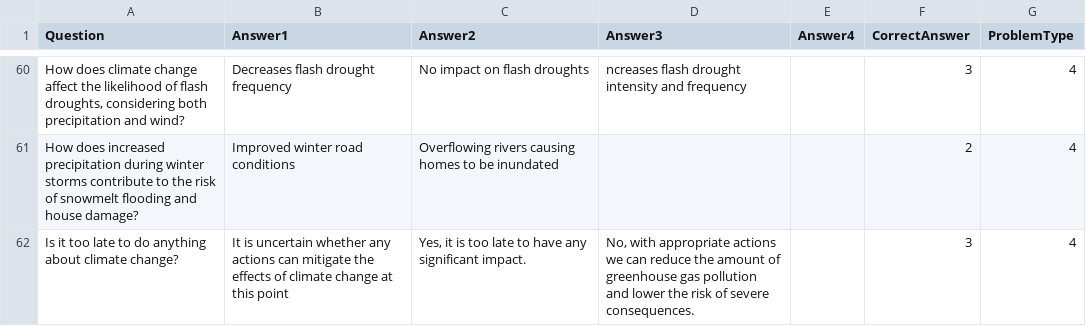
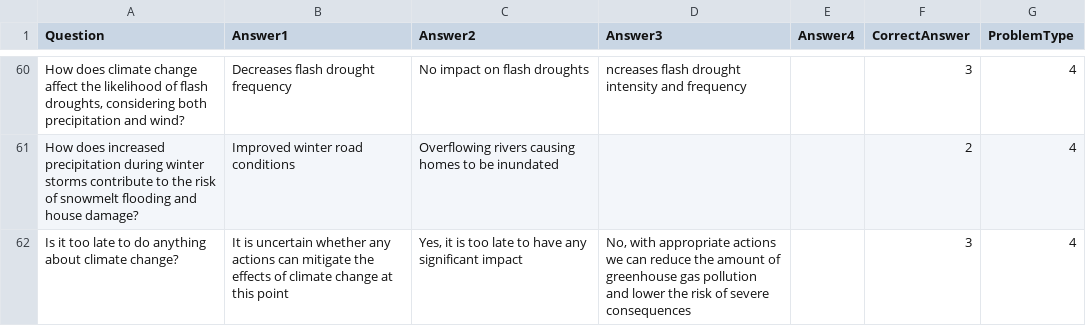
Before and after one commit to samueleravazzani/Projectunitygame, a CSV file: studio/Assets/Resources/Book1.csv, drawn as a sheet; only a part is shown, gaps mark what is left out.

```diff
--- a/studio/Assets/Resources/Book1.csv
+++ b/studio/Assets/Resources/Book1.csv
@@ -61,2 +61,2 @@ How does climate change affect the likelihood of flash droughts, considering bot
 How does increased precipitation during winter storms contribute to the risk of snowmelt flooding and house damage?;Improved winter road conditions;Overflowing rivers causing homes to be inundated ;;;2;4
-Is it too late to do anything about climate change?  ;It is uncertain whether any actions can mitigate the effects of climate change at this point;Yes, it is too late to have any significant impact.;No, with appropriate actions we can reduce the amount of greenhouse gas pollution and lower the risk of severe consequences. ;;3;4
+Is it too late to do anything about climate change?;It is uncertain whether any actions can mitigate the effects of climate change at this point;Yes, it is too late to have any significant impact;No, with appropriate actions we can reduce the amount of greenhouse gas pollution and lower the risk of severe consequences;;3;4
```
Also changed, not shown: 6 other files.
